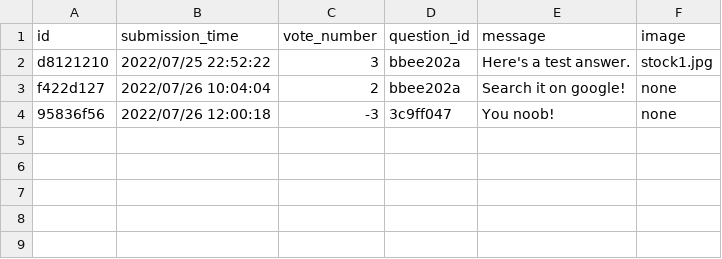
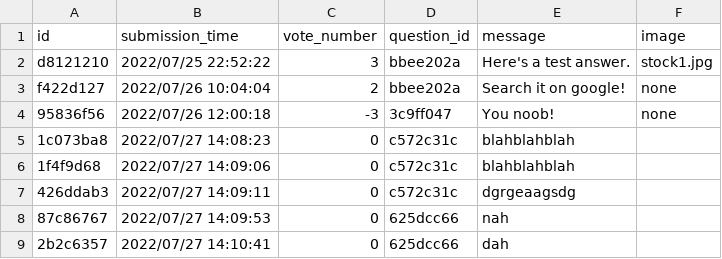
Before and after one commit to CodecoolGlobal/ask-mate-3-python-Deezyeke, a CSV file: answers.csv, drawn as a sheet; the diff names each change by its address in the sheet, - before the commit and + after, or states it on an @@ line.

```diff
--- a/answers.csv
+++ b/answers.csv
+row 5: 1c073ba8 | 2022/07/27 14:08:23 | 0 | c572c31c | blahblahblah
+row 6: 1f4f9d68 | 2022/07/27 14:09:06 | 0 | c572c31c | blahblahblah
+row 7: 426ddab3 | 2022/07/27 14:09:11 | 0 | c572c31c | dgrgeaagsdg
+row 8: 87c86767 | 2022/07/27 14:09:53 | 0 | 625dcc66 | nah
+row 9: 2b2c6357 | 2022/07/27 14:10:41 | 0 | 625dcc66 | dah
```
Also changed, not shown: 2 other files.
